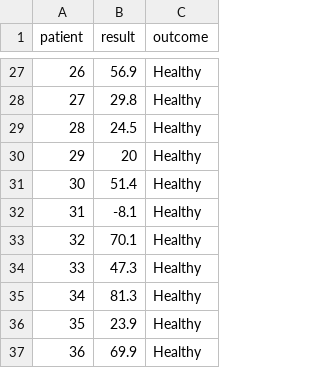
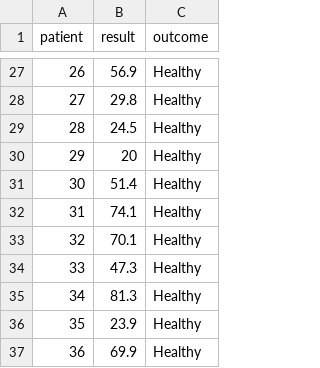
Before and after one commit to ed-wilkes/veRification, a CSV file: inst/extdata/roc_data.csv, drawn as a sheet; only a part is shown, gaps mark what is left out.

```diff
--- a/inst/extdata/roc_data.csv
+++ b/inst/extdata/roc_data.csv
@@ -31,3 +31,3 @@
 30,51.4,"Healthy"
-31,-8.1,"Healthy"
+31,74.1,"Healthy"
 32,70.1,"Healthy"
```
Also changed, not shown: 21 other files.
